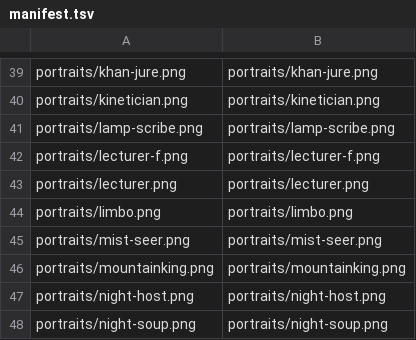
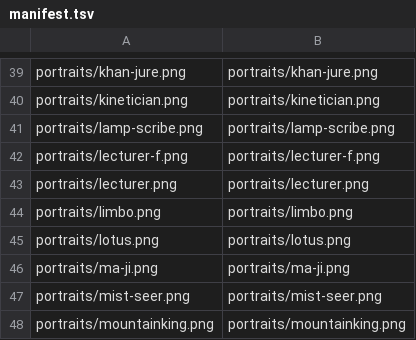
Before and after one commit to minhdoboi/mancer-assets, a TSV file: manifest.tsv, drawn as a sheet; only a part is shown, gaps mark what is left out; the shorter side is filled out with more unchanged rows; the diff names each change by its address in the sheet, - before the commit and + after, or states it on an @@ line.

Commit message:
updated texts
* renamed fear.ghost
* replace eruption art by fusion
* add solarburst sound
* updated new game icon
* add a portrait

```diff
--- a/manifest.tsv
+++ b/manifest.tsv
+row 45: portraits/lotus.png | portraits/lotus.png
+row 46: portraits/ma-ji.png | portraits/ma-ji.png
```
Also changed, not shown: 20 other files.
